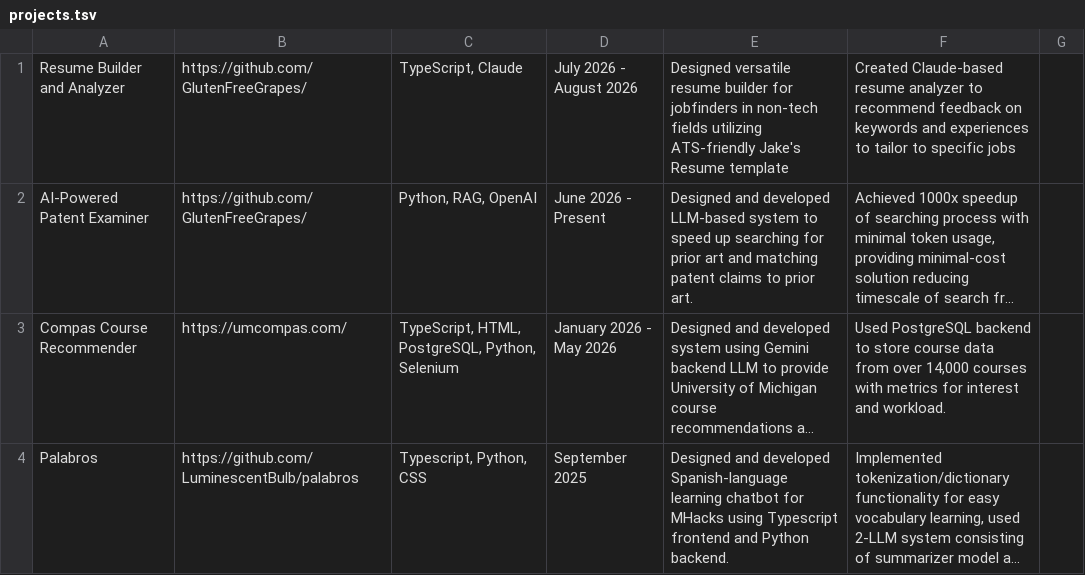
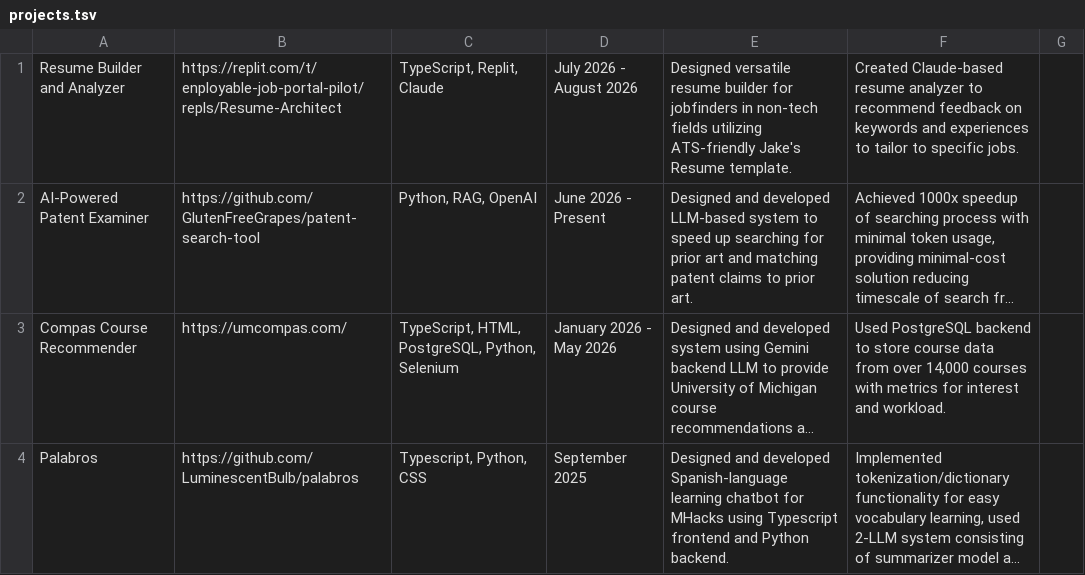
Before and after one commit to GlutenFreeGrapes/glutenfreegrapes.github.io, a TSV file: assets/projects.tsv, drawn as a sheet; only a part is shown; long unchanged cells end in …; the diff names each change by its address in the sheet, - before the commit and + after, or states it on an @@ line.

```diff
--- a/assets/projects.tsv
+++ b/assets/projects.tsv
-B1: https://github.com/GlutenFreeGrapes/
+B1: https://replit.com/t/enployable-job-portal-pilot/repls/Resume-Architect
-C1: TypeScript, Claude
+C1: TypeScript, Replit, Claude
-E1: …Jake's Resume template
+E1: …Jake's Resume template.
-F1: …to specific jobs
+F1: …to specific jobs.
-B2: https://github.com/GlutenFreeGrapes/
+B2: https://github.com/GlutenFreeGrapes/patent-search-tool
```
